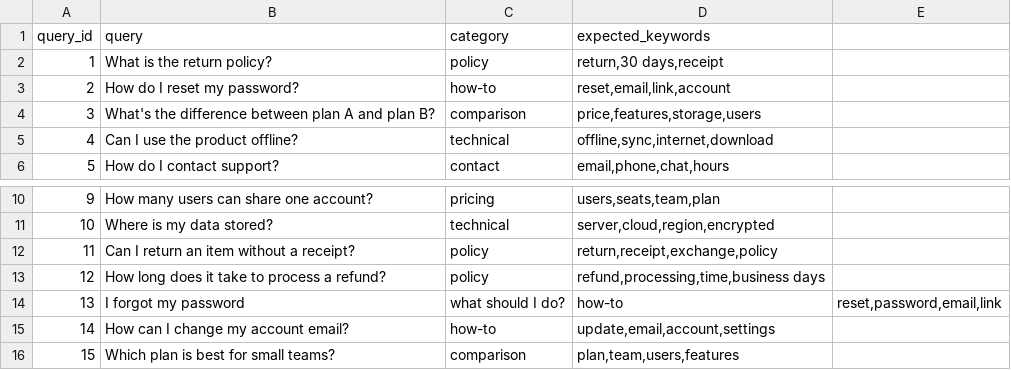
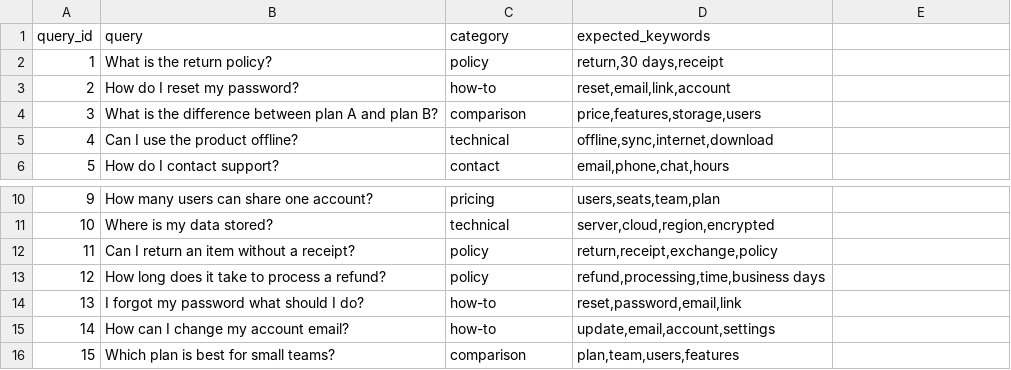
Before and after one commit to rahulthadhani/referenceconnect-ai-eval, a CSV file: data/queries.csv, drawn as a sheet; only a part is shown, gaps mark what is left out; the diff names each change by its address in the sheet, - before the commit and + after, or states it on an @@ line.

```diff
--- a/data/queries.csv
+++ b/data/queries.csv
-B4 (query): What's the difference…
+B4 (query): What is the difference…
-B14 (query): I forgot my password
+B14 (query): I forgot my password what should I do?
-C14 (category): what should I do?
+C14 (category): how-to
-D14 (expected_keywords): how-to
+D14 (expected_keywords): reset,password,email,link
-E14: reset,password,email,link
+E14: (empty)
```
Also changed, not shown: 13 other files.
